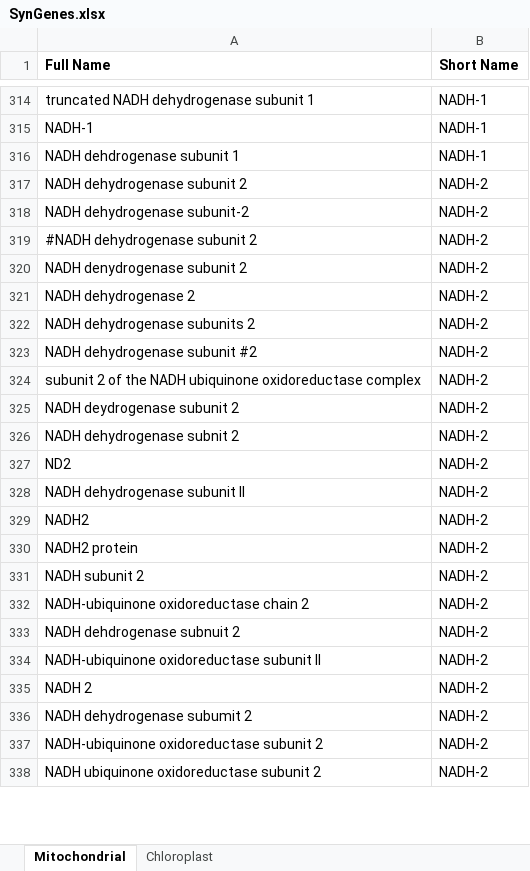
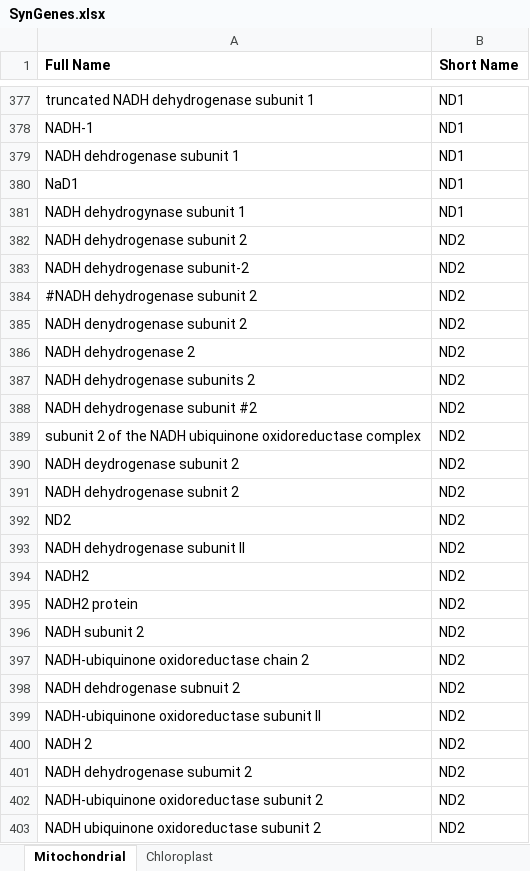
Before and after one commit to luanrabelo/SynGenes, an Excel workbook: dbSynGenes/SynGenes.xlsx, sheet Mitochondrial, drawn as a sheet; only a part is shown, gaps mark what is left out; values as stored, in another font and other column widths than the file's, no borders; conditional formats not drawn; addresses are those after the commit; the diff covers the shown part only; the diff names each change by its address in the sheet, - before the commit and + after, or states it on an @@ line.

```diff
--- a/dbSynGenes/SynGenes.xlsx (sheet Mitochondrial)
+++ b/dbSynGenes/SynGenes.xlsx (sheet Mitochondrial)
-B377:B379 (Short Name): NADH-1
+B377:B379 (Short Name): ND1
+row 380: NaD1 | ND1
+row 381: NADH dehydrogynase subunit 1 | ND1
-B382:B403 (Short Name): NADH-2
+B382:B403 (Short Name): ND2
```
Also changed, not shown: 68 added rows, 58 removed rows, 10 moved rows and 237 edited cells elsewhere in this sheet, sheet Chloroplast.
